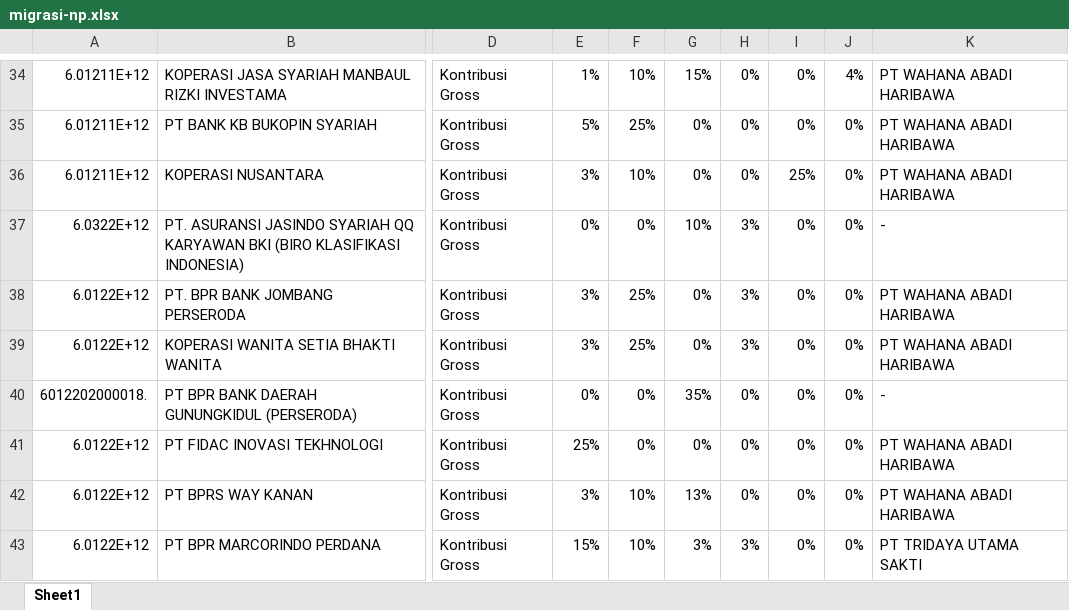
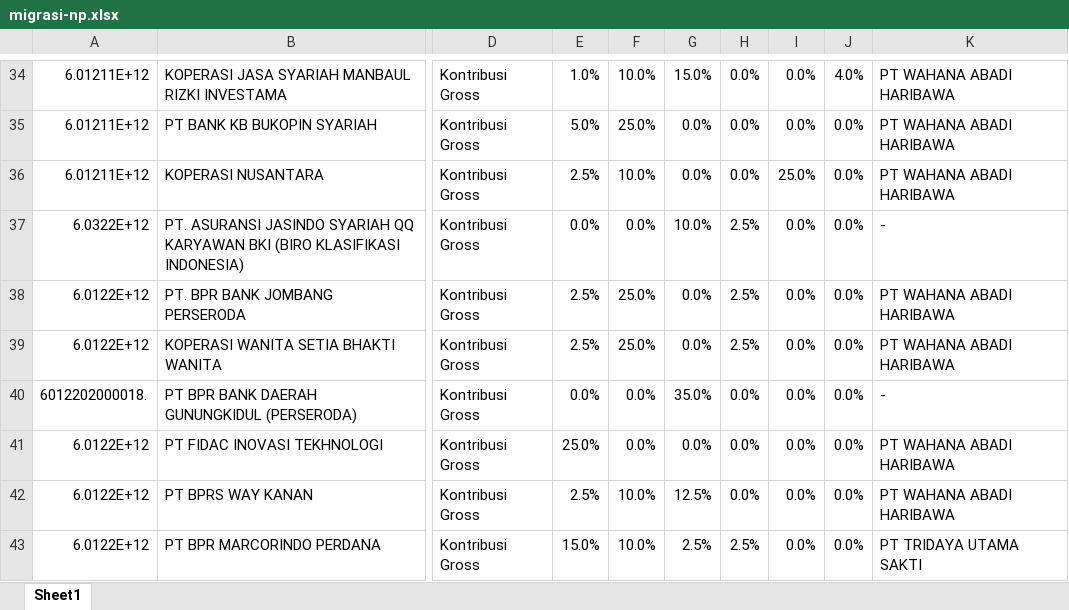
Before and after one commit to ramdoni/PT-Asuransi-Jiwa-Reliance-Indonesia-Syariah, an Excel workbook: public/migrasi/migrasi-np.xlsx, sheet Sheet1, drawn as a sheet; only a part is shown, gaps mark what is left out; values as stored, in another font and other column widths than the file's, no borders; the diff covers the shown part only; the diff names each change by its address in the sheet, - before the commit and + after, or states it on an @@ line.

```diff
--- a/public/migrasi/migrasi-np.xlsx (sheet Sheet1)
+++ b/public/migrasi/migrasi-np.xlsx (sheet Sheet1)
-E34: 1%
+E34: 1.0%
-F34: 10%
+F34: 10.0%
-G34: 15%
+G34: 15.0%
-H34:H36: 0%
+H34:H36: 0.0%
-I34:I35: 0%
+I34:I35: 0.0%
-J34: 4%
+J34: 4.0%
-E35: 5%
+E35: 5.0%
-F35: 25%
+F35: 25.0%
-G35:G36: 0%
+G35:G36: 0.0%
-J35:J43: 0%
+J35:J43: 0.0%
-E36: 3%
+E36: 2.5%
-F36: 10%
+F36: 10.0%
-I36: 25%
+I36: 25.0%
-E37: 0%
+E37: 0.0%
-F37: 0%
+F37: 0.0%
-G37: 10%
+G37: 10.0%
-H37:H39: 3%
+H37:H39: 2.5%
-I37:I43: 0%
+I37:I43: 0.0%
-E38:E39: 3%
+E38:E39: 2.5%
-F38:F39: 25%
+F38:F39: 25.0%
-G38:G39: 0%
+G38:G39: 0.0%
-E40: 0%
+E40: 0.0%
-F40:F41: 0%
+F40:F41: 0.0%
-G40: 35%
+G40: 35.0%
-H40:H42: 0%
+H40:H42: 0.0%
-E41: 25%
+E41: 25.0%
-G41: 0%
+G41: 0.0%
-E42: 3%
+E42: 2.5%
-F42:F43: 10%
+F42:F43: 10.0%
-G42: 13%
+G42: 12.5%
-E43: 15%
+E43: 15.0%
-G43: 3%
+G43: 2.5%
-H43: 3%
+H43: 2.5%
```
Also changed, not shown: 444 edited cells and cell formats elsewhere in this sheet, 17 other files.
